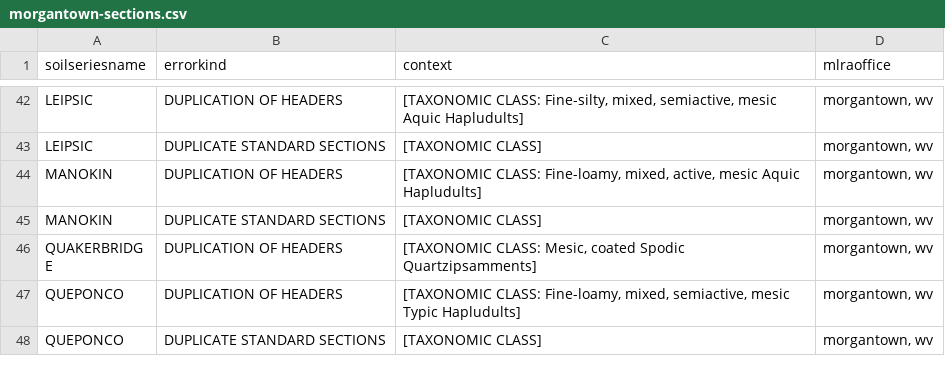
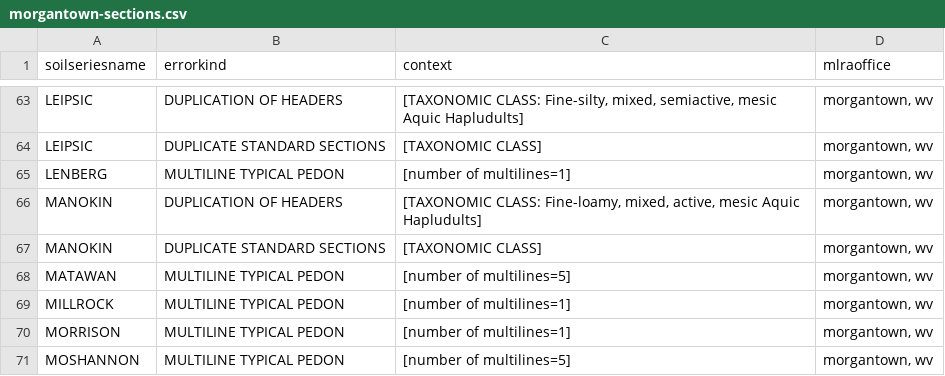
Before and after one commit to ncss-tech/SoilKnowledgeBase, a CSV file: inst/extdata/OSD-error-reporting/RO/morgantown-sections.csv, drawn as a sheet; only a part is shown, gaps mark what is left out; the shorter side is filled out with more unchanged rows; the diff covers the shown part only.

```diff
--- a/inst/extdata/OSD-error-reporting/RO/morgantown-sections.csv
+++ b/inst/extdata/OSD-error-reporting/RO/morgantown-sections.csv
@@ -43,3 +64,8 @@
 "LEIPSIC","DUPLICATE STANDARD SECTIONS","[TAXONOMIC CLASS]","morgantown, wv"
+"LENBERG","MULTILINE TYPICAL PEDON","[number of multilines=1]","morgantown, wv"
 "MANOKIN","DUPLICATION OF HEADERS","[TAXONOMIC CLASS: Fine-loamy, mixed, active, mesic Aquic Hapludults]","morgantown, wv"
 "MANOKIN","DUPLICATE STANDARD SECTIONS","[TAXONOMIC CLASS]","morgantown, wv"
+"MATAWAN","MULTILINE TYPICAL PEDON","[number of multilines=5]","morgantown, wv"
+"MILLROCK","MULTILINE TYPICAL PEDON","[number of multilines=1]","morgantown, wv"
+"MORRISON","MULTILINE TYPICAL PEDON","[number of multilines=1]","morgantown, wv"
+"MOSHANNON","MULTILINE TYPICAL PEDON","[number of multilines=5]","morgantown, wv"
```
Also changed, not shown: 34 added rows elsewhere in this file, inst/extdata/OSD-error-reporting/RO/auburn-sections.csv, inst/extdata/OSD-error-reporting/RO/salina-sections.csv, 28 other files.
